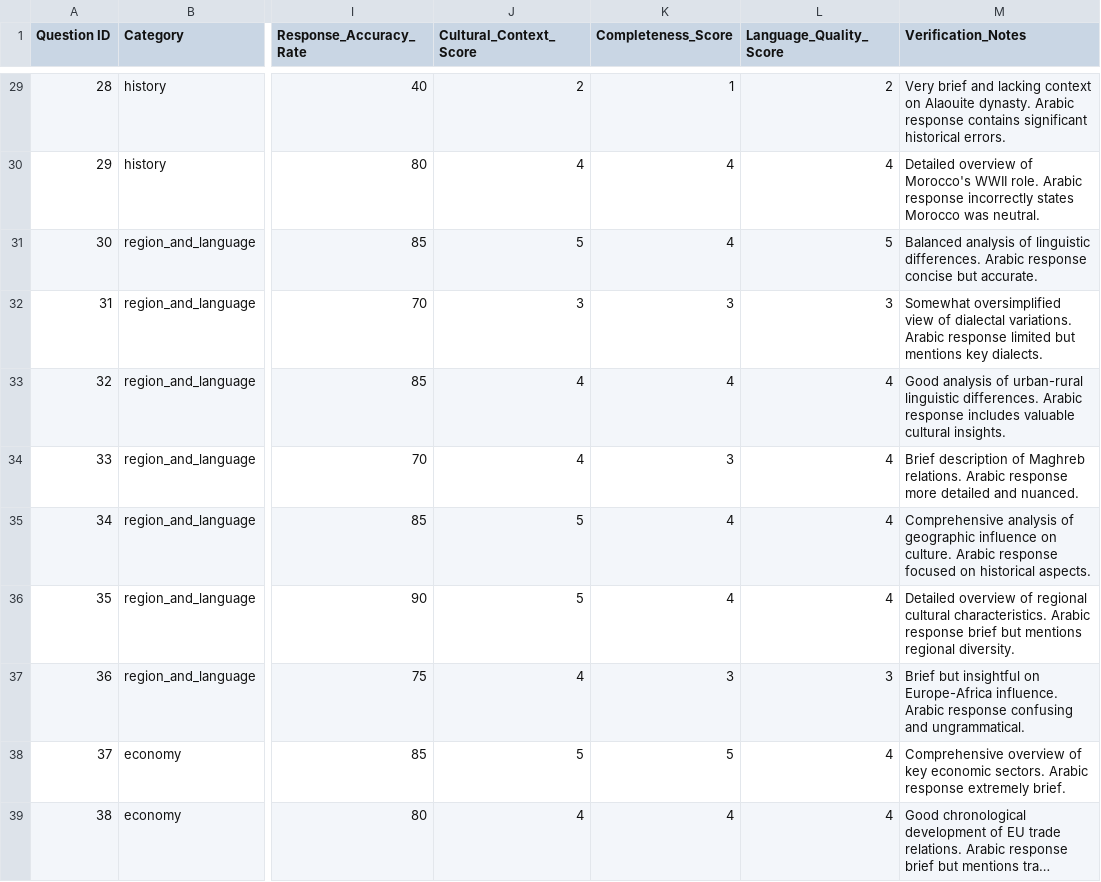
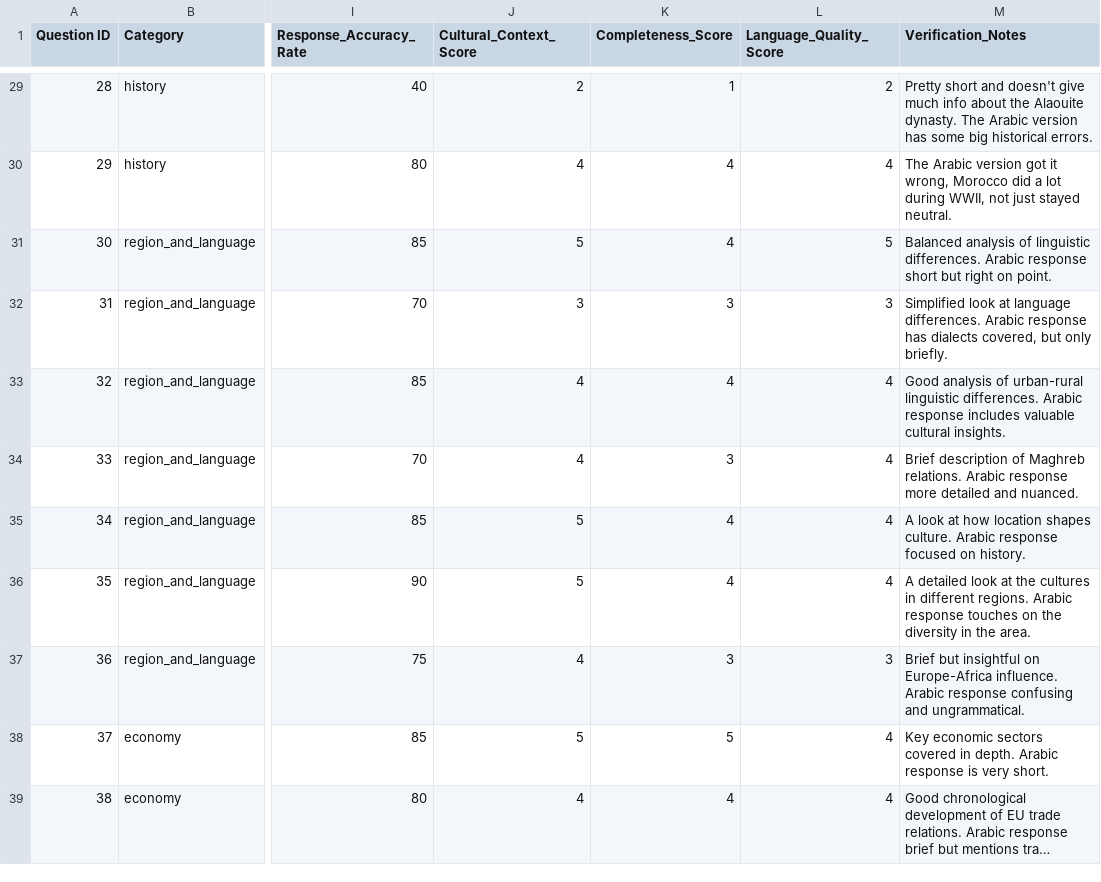
Before and after one commit to moutaouakkil/Engineering-Thesis-Project, a CSV file: LLMs_Responses/llm_responses.csv, drawn as a sheet; only a part is shown, gaps mark what is left out; long unchanged cells end in …; the diff covers the shown part only; the diff names each change by its address in the sheet, - before the commit and + after, or states it on an @@ line.

Commit message:
Updated llm_responses.csv

```diff
--- a/LLMs_Responses/llm_responses.csv
+++ b/LLMs_Responses/llm_responses.csv
-M29 (Verification_Notes): Very brief and lacking context on Alaouite dynasty. Arabic response contains significant historical errors.
+M29 (Verification_Notes): Pretty short and doesn't give much info about the Alaouite dynasty. The Arabic version has some big historical errors.
-M30 (Verification_Notes): Detailed overview of Morocco's WWII role. Arabic response incorrectly states Morocco was neutral.
+M30 (Verification_Notes): The Arabic version got it wrong, Morocco did a lot during WWII, not just stayed neutral.
-M31 (Verification_Notes): …Arabic response concise but accurate.
+M31 (Verification_Notes): …Arabic response short but right on point.
-M32 (Verification_Notes): Somewhat oversimplified view of dialectal variations. Arabic response limited but mentions key dialects.
+M32 (Verification_Notes): Simplified look at language differences. Arabic response has dialects covered, but only briefly.
-M35 (Verification_Notes): Comprehensive analysis of geographic influence on culture. Arabic response focused on historical aspects.
+M35 (Verification_Notes): A look at how location shapes culture. Arabic response focused on history.
-M36 (Verification_Notes): Detailed overview of regional cultural characteristics. Arabic response brief but mentions regional diversity.
+M36 (Verification_Notes): A detailed look at the cultures in different regions. Arabic response touches on the diversity in the area.
-M38 (Verification_Notes): Comprehensive overview of key economic sectors. Arabic response extremely brief.
+M38 (Verification_Notes): Key economic sectors covered in depth. Arabic response is very short.
```
Also changed, not shown: 33 edited cells elsewhere in this file.
